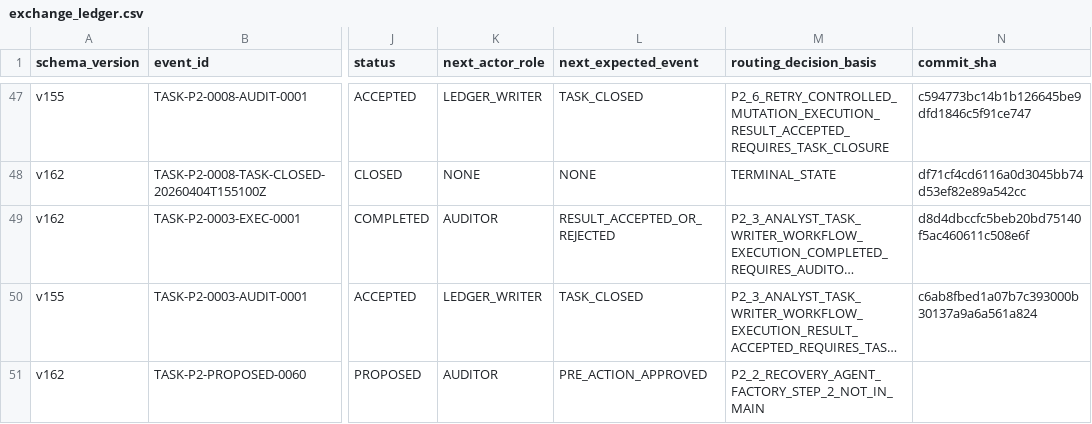
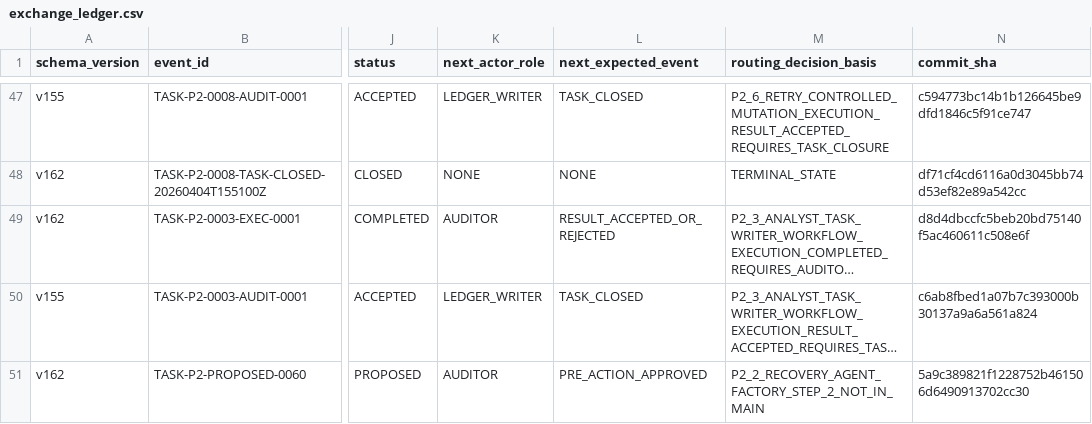
Before and after one commit to bereznyi-aleksandr/ai-devops-system, a CSV file: governance/exchange_ledger.csv, drawn as a sheet; only a part is shown, gaps mark what is left out; long unchanged cells end in …; the diff names each change by its address in the sheet, - before the commit and + after, or states it on an @@ line.

```diff
--- a/governance/exchange_ledger.csv
+++ b/governance/exchange_ledger.csv
-N51 (commit_sha): (empty)
+N51 (commit_sha): 5a9c389821f1228752b461506d6490913702cc30
```
